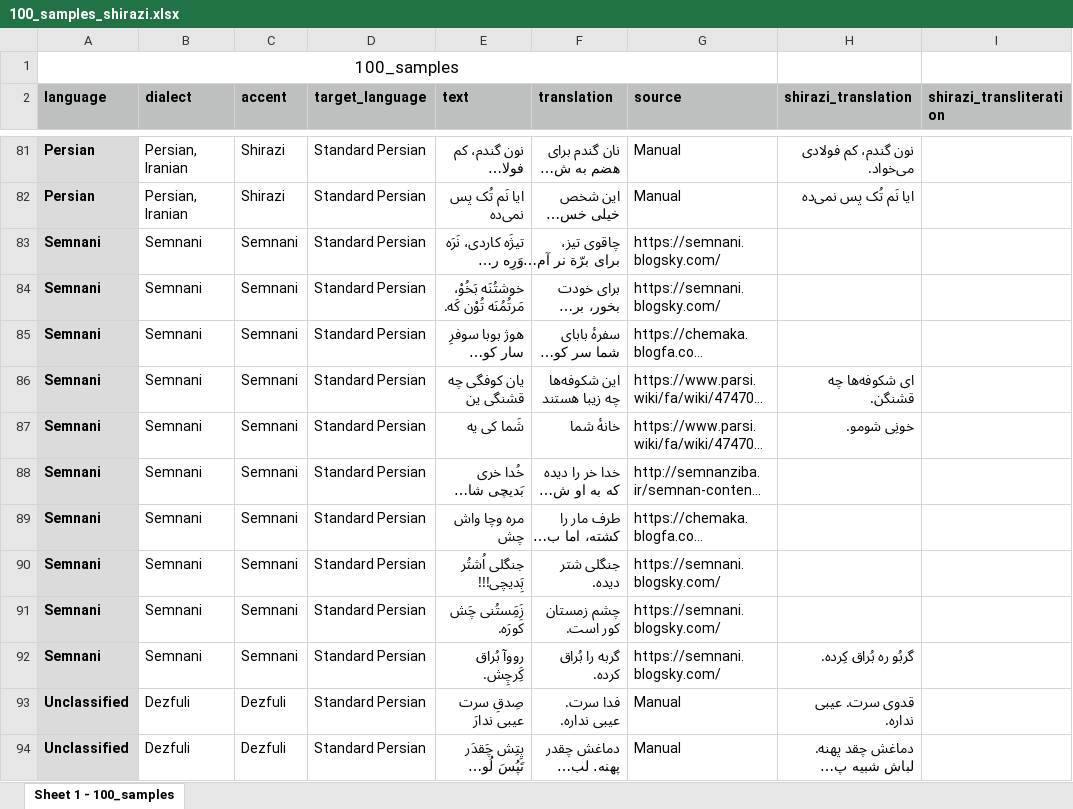
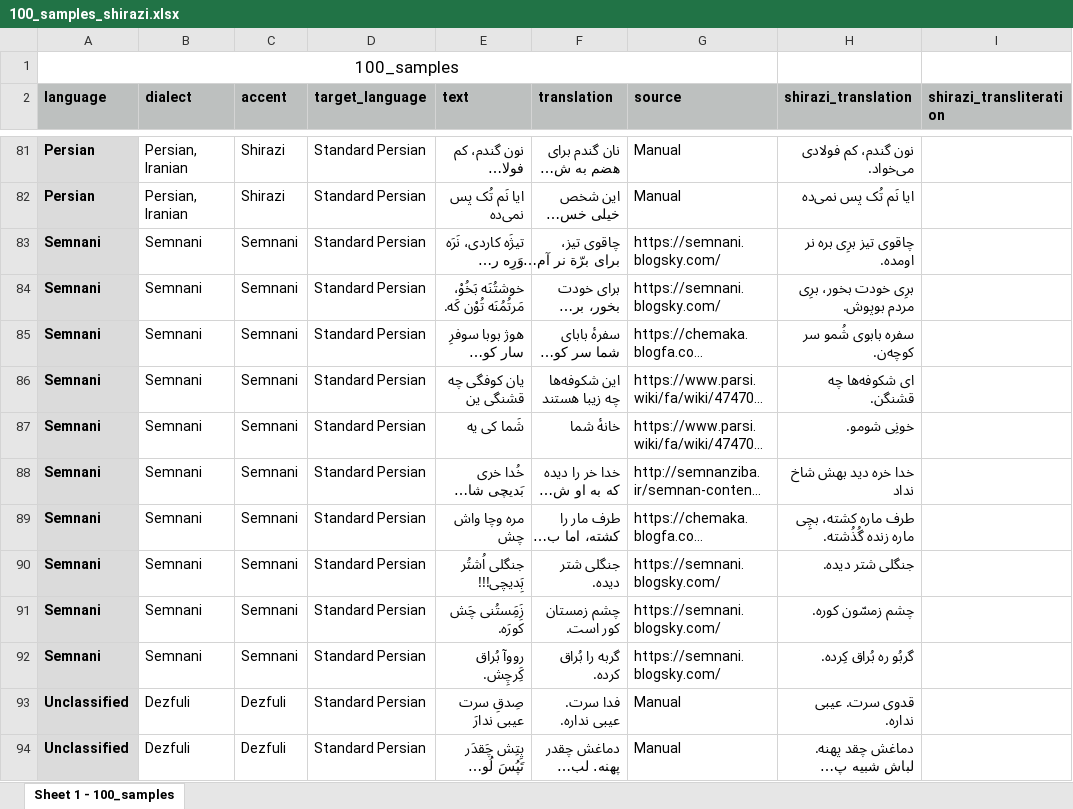
Before and after one commit to SilkRoadAparsin/General, an Excel workbook: datasets/100_samples_shirazi.xlsx, sheet Sheet 1 - 100_samples, drawn as a sheet; only a part is shown, gaps mark what is left out; long unchanged cells end in …; values as stored, in another font and other column widths than the file's, no borders; the diff covers the shown part only; the diff names each change by its address in the sheet, - before the commit and + after, or states it on an @@ line.

Commit message:
Add all Shirazi translations

```diff
--- a/datasets/100_samples_shirazi.xlsx (sheet Sheet 1 - 100_samples)
+++ b/datasets/100_samples_shirazi.xlsx (sheet Sheet 1 - 100_samples)
-H83 (shirazi_translation): (empty)
+H83 (shirazi_translation): چاقوی تیز برِی بره نر اومده.
-H84 (shirazi_translation): (empty)
+H84 (shirazi_translation): برِی خودت بخور، برِی مردم بوپوش.
-H85 (shirazi_translation): (empty)
+H85 (shirazi_translation): سفره بابوی شُمو سر کوچه‌ن.
-H88 (shirazi_translation): (empty)
+H88 (shirazi_translation): خدا خره دید بهش شاخ نداد
-H89 (shirazi_translation): (empty)
+H89 (shirazi_translation): طرف ماره کشته، بچِی ماره زنده گُذُشته.
-H90 (shirazi_translation): (empty)
+H90 (shirazi_translation): جنگلی شتر دیده.
-H91 (shirazi_translation): (empty)
+H91 (shirazi_translation): چشم زمسّون کوره.
```
Also changed, not shown: 38 edited cells elsewhere in this sheet.
